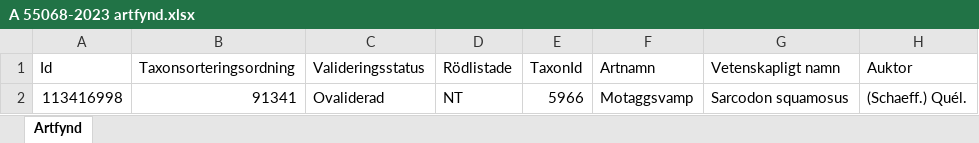
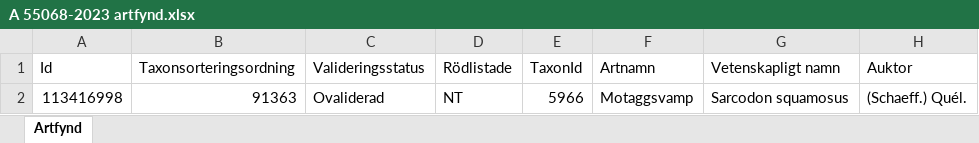
Before and after one commit to klasma/Logging_1761, an Excel workbook: artfynd/A 55068-2023 artfynd.xlsx, sheet Artfynd, drawn as a sheet; only a part is shown; values as stored, in another font and other column widths than the file's, no borders; the diff names each change by its address in the sheet, - before the commit and + after, or states it on an @@ line.

```diff
--- a/artfynd/A 55068-2023 artfynd.xlsx (sheet Artfynd)
+++ b/artfynd/A 55068-2023 artfynd.xlsx (sheet Artfynd)
-B2 (Taxonsorteringsordning): 91341
+B2 (Taxonsorteringsordning): 91363
```
Also changed, not shown: artfynd/A 24616-2022 artfynd.xlsx, artfynd/A 24618-2022 artfynd.xlsx, 20 other files.
